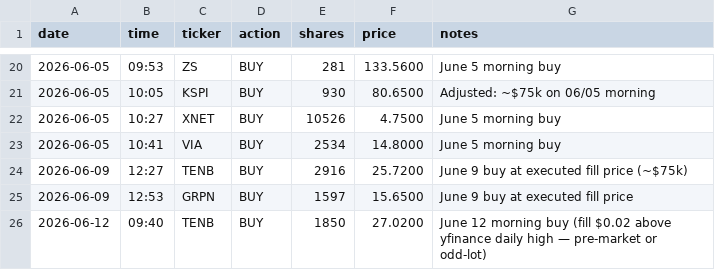
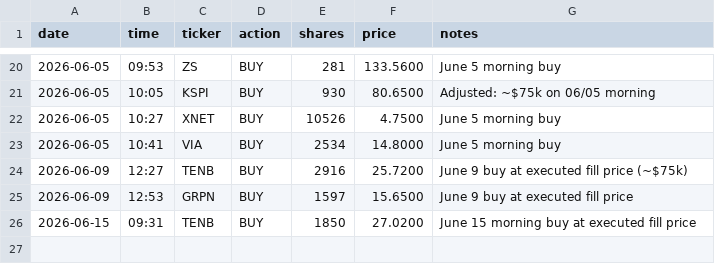
Before and after one commit to aalok1997/Convex-Capital, a CSV file: trades.csv, drawn as a sheet; only a part is shown, gaps mark what is left out.

Commit message:
Correct TENB trade date: 06/12 → 06/15 (within yfinance intraday range)

```diff
--- a/trades.csv
+++ b/trades.csv
@@ -25,2 +25,2 @@ date,time,ticker,action,shares,price,notes
 2026-06-09,12:53,GRPN,BUY,1597,15.6500,June 9 buy at executed fill price
-2026-06-12,09:40,TENB,BUY,1850,27.0200,June 12 morning buy (fill $0.02 above yfinance daily high — pre-market or odd-lot)
+2026-06-15,09:31,TENB,BUY,1850,27.0200,June 15 morning buy at executed fill price
```
Also changed, not shown: 1 other file.
